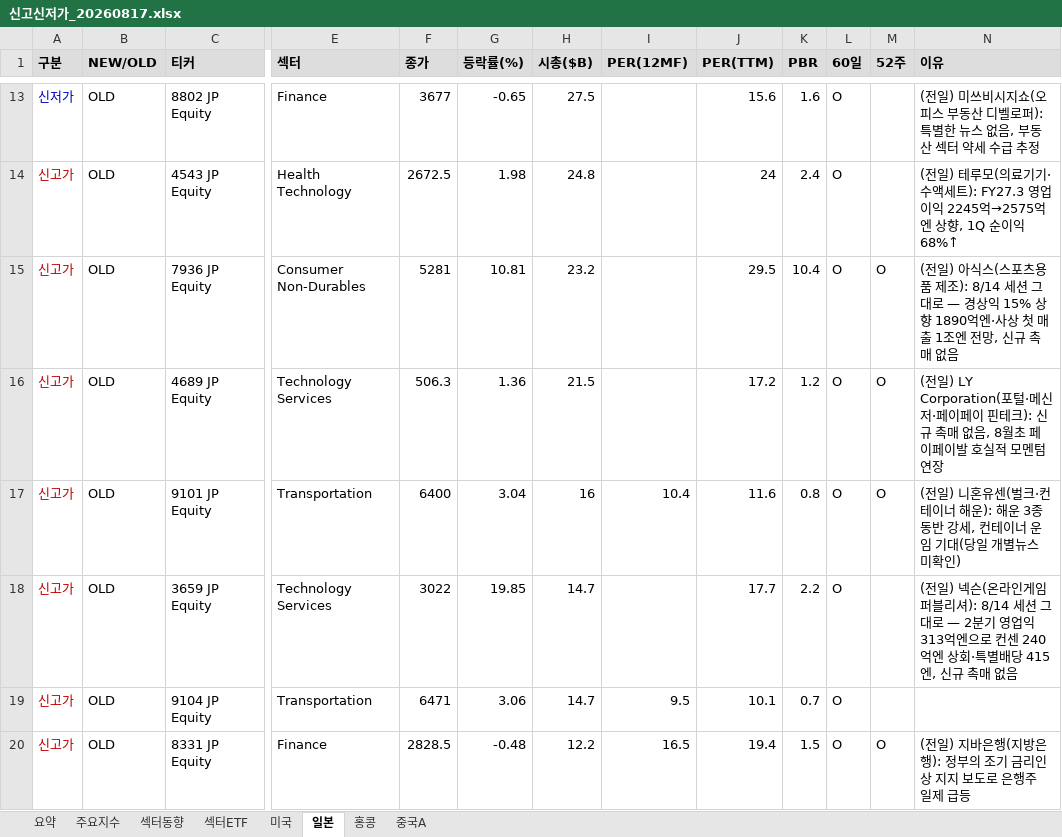
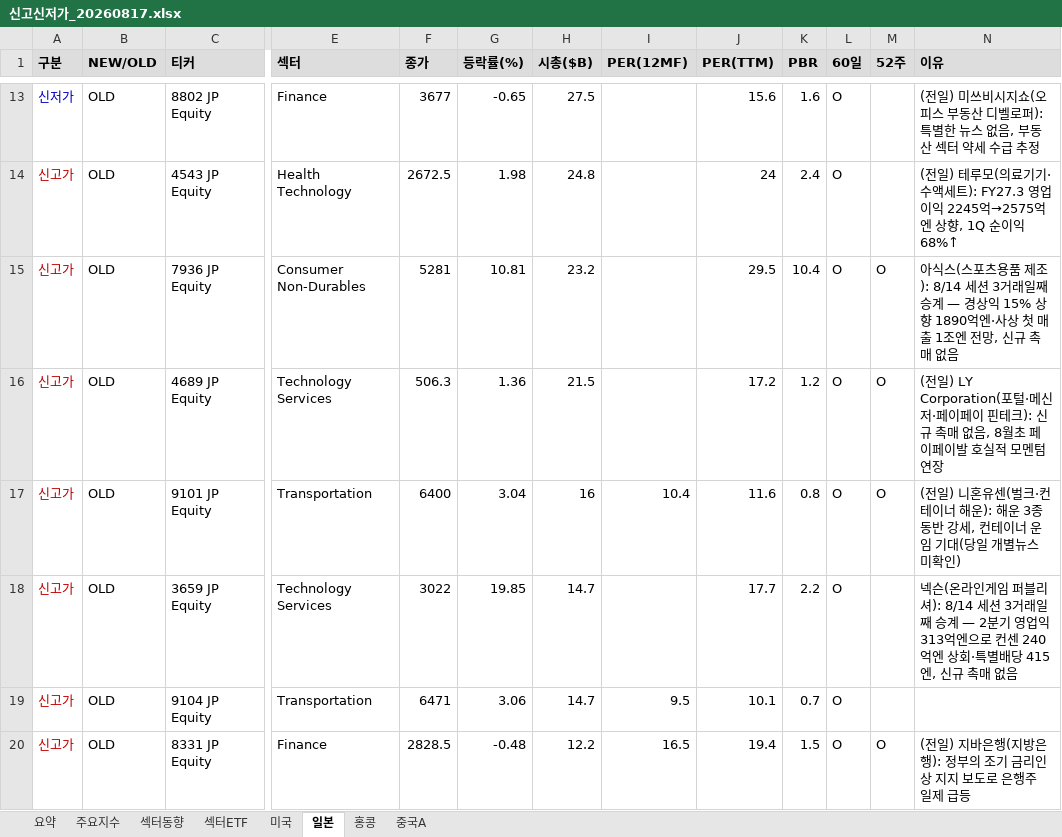
Before and after one commit to cm1n/highlowscreen, an Excel workbook: 신고신저가_20260817.xlsx, sheet 일본, drawn as a sheet; only a part is shown, gaps mark what is left out; values as stored, in another font and other column widths than the file's, no borders; the diff names each change by its address in the sheet, - before the commit and + after, or states it on an @@ line.

```diff
--- a/신고신저가_20260817.xlsx (sheet 일본)
+++ b/신고신저가_20260817.xlsx (sheet 일본)
-N15 (이유): (전일) 아식스(스포츠용품 제조): 8/14 세션 그대로 — 경상…
+N15 (이유): 아식스(스포츠용품 제조): 8/14 세션 3거래일째 승계 — 경상…
-N18 (이유): (전일) 넥슨(온라인게임 퍼블리셔): 8/14 세션 그대로 — 2분…
+N18 (이유): 넥슨(온라인게임 퍼블리셔): 8/14 세션 3거래일째 승계 — 2분…
```
Also changed, not shown: sheet 요약, sheet 섹터ETF, sheet 미국, 1 other file.
